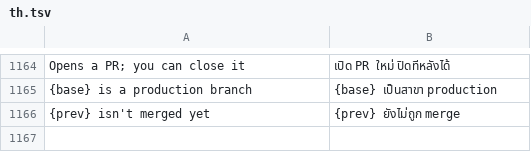
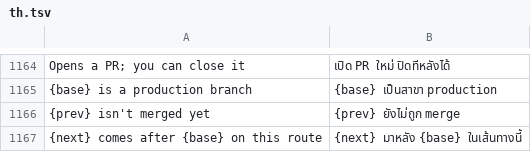
Before and after one commit to moonmangit/sigit, a TSV file: assets/i18n/th.tsv, drawn as a sheet; only a part is shown, gaps mark what is left out; the diff names each change by its address in the sheet, - before the commit and + after, or states it on an @@ line.

```diff
--- a/assets/i18n/th.tsv
+++ b/assets/i18n/th.tsv
+row 1167: {next} comes after {base} on this route | {next} มาหลัง {base} ในเส้นทางนี้
```
Also changed, not shown: 3 other files.
